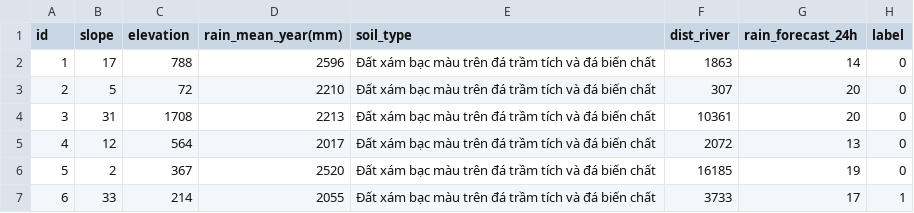
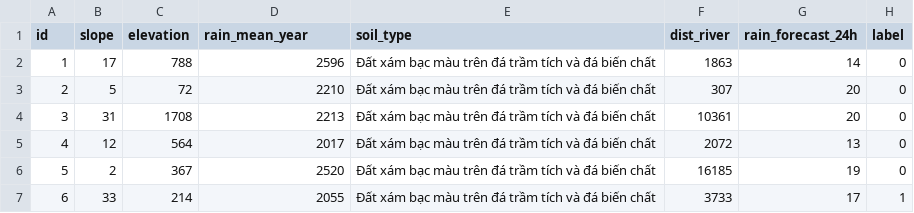
Before and after one commit to TNNQuangg/Landslide_S1LC, a CSV file: Book1.csv, drawn as a sheet; only a part is shown.

Commit message:
Update Book1.csv

```diff
--- a/Book1.csv
+++ b/Book1.csv
@@ -1,2 +1,2 @@
-id,slope ,elevation,rain_mean_year(mm),soil_type,dist_river,rain_forecast_24h ,label
+id,slope ,elevation,rain_mean_year,soil_type,dist_river,rain_forecast_24h ,label
 1,17,788,2596,Đất xám bạc màu trên đá trầm tích và đá biến chất,1863,14,0
```
